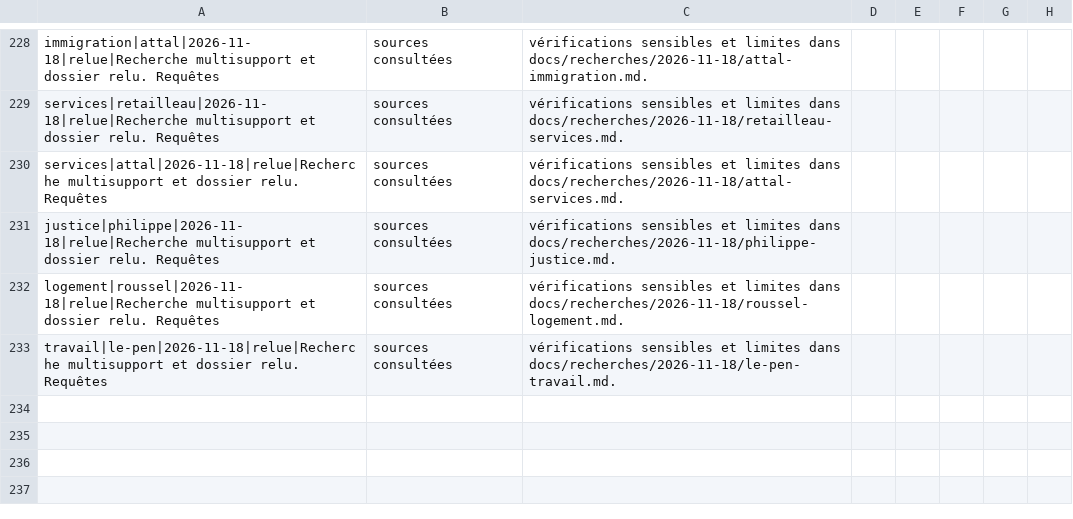
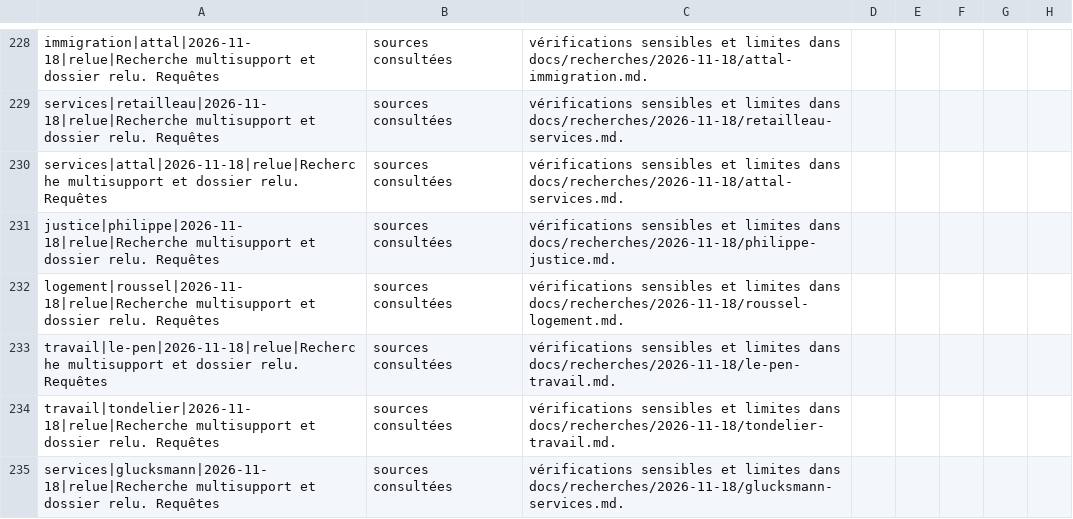
Before and after one commit to adrienconrath/pourquivoter, a TSV file: data/recherches.tsv, drawn as a sheet; only a part is shown, gaps mark what is left out; the diff names each change by its address in the sheet, - before the commit and + after, or states it on an @@ line.

```diff
--- a/data/recherches.tsv
+++ b/data/recherches.tsv
+row 234: travail|tondelier|2026-11-18|relue|Recherche multisupport et dossier relu. Requêtes | sources consultées | vérifications sensibles et limites dans docs/recherches/2026-11-18/tondelier-travail.md.
+row 235: services|glucksmann|2026-11-18|relue|Recherche multisupport et dossier relu. Requêtes | sources consultées | vérifications sensibles et limites dans docs/recherches/2026-11-18/glucksmann-services.md.
```
Also changed, not shown: data/audit-couverture.tsv, data/sources.tsv, 5 other files.
